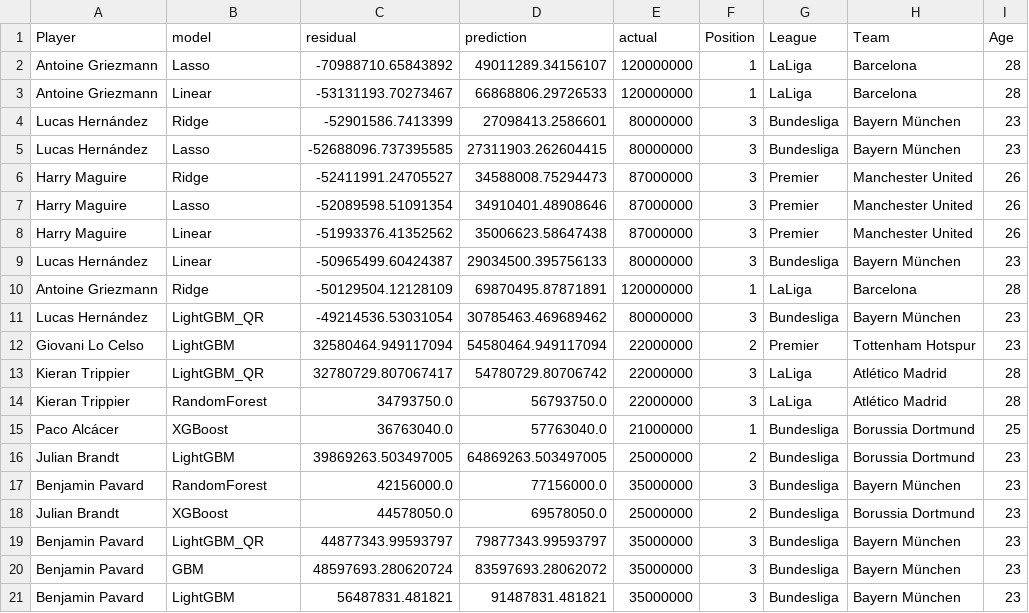
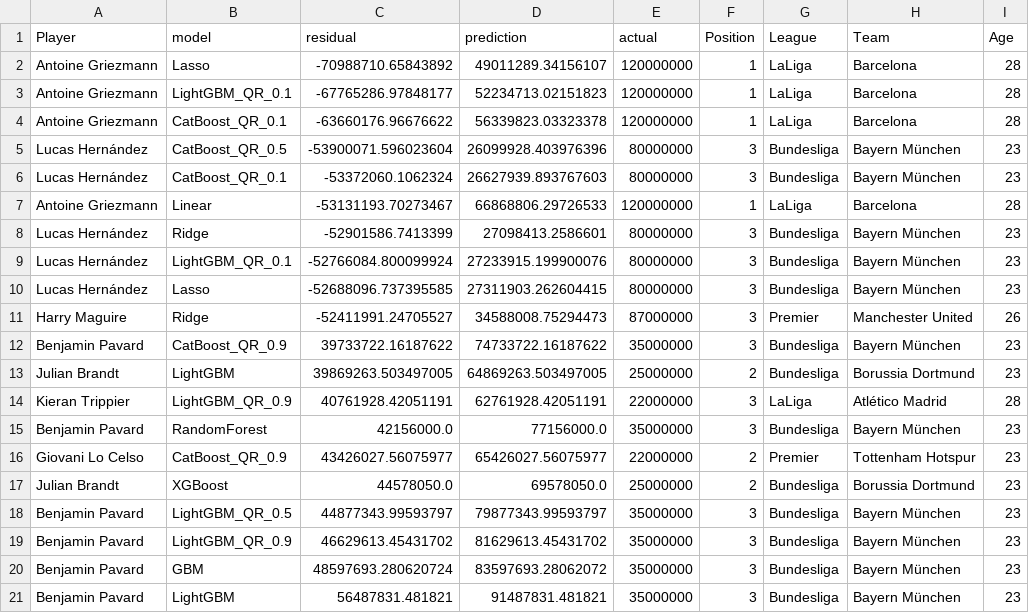
Before and after one commit to Ashrafur-Khan/Market-Value-Prediction-Py, a CSV file: outputs/figures/top_residuals.csv, drawn as a sheet.

```diff
--- a/outputs/figures/top_residuals.csv
+++ b/outputs/figures/top_residuals.csv
@@ -2,19 +2,19 @@ Player,model,residual,prediction,actual,Position,League,Team,Age
 Antoine Griezmann,Lasso,-70988710.65843892,49011289.34156107,120000000,1,LaLiga,Barcelona,28
+Antoine Griezmann,LightGBM_QR_0.1,-67765286.97848177,52234713.02151823,120000000,1,LaLiga,Barcelona,28
+Antoine Griezmann,CatBoost_QR_0.1,-63660176.96676622,56339823.03323378,120000000,1,LaLiga,Barcelona,28
+Lucas Hernández,CatBoost_QR_0.5,-53900071.596023604,26099928.403976396,80000000,3,Bundesliga,Bayern München,23
+Lucas Hernández,CatBoost_QR_0.1,-53372060.1062324,26627939.893767603,80000000,3,Bundesliga,Bayern München,23
 Antoine Griezmann,Linear,-53131193.70273467,66868806.29726533,120000000,1,LaLiga,Barcelona,28
 Lucas Hernández,Ridge,-52901586.7413399,27098413.2586601,80000000,3,Bundesliga,Bayern München,23
+Lucas Hernández,LightGBM_QR_0.1,-52766084.800099924,27233915.199900076,80000000,3,Bundesliga,Bayern München,23
 Lucas Hernández,Lasso,-52688096.737395585,27311903.262604415,80000000,3,Bundesliga,Bayern München,23
 Harry Maguire,Ridge,-52411991.24705527,34588008.75294473,87000000,3,Premier,Manchester United,26
-Harry Maguire,Lasso,-52089598.51091354,34910401.48908646,87000000,3,Premier,Manchester United,26
-Harry Maguire,Linear,-51993376.41352562,35006623.58647438,87000000,3,Premier,Manchester United,26
-Lucas Hernández,Linear,-50965499.60424387,29034500.395756133,80000000,3,Bundesliga,Bayern München,23
-Antoine Griezmann,Ridge,-50129504.12128109,69870495.87871891,120000000,1,LaLiga,Barcelona,28
-Lucas Hernández,LightGBM_QR,-49214536.53031054,30785463.469689462,80000000,3,Bundesliga,Bayern München,23
-Giovani Lo Celso,LightGBM,32580464.949117094,54580464.949117094,22000000,2,Premier,Tottenham Hotspur,23
-Kieran Trippier,LightGBM_QR,32780729.807067417,54780729.80706742,22000000,3,LaLiga,Atlético Madrid,28
-Kieran Trippier,RandomForest,34793750.0,56793750.0,22000000,3,LaLiga,Atlético Madrid,28
-Paco Alcácer,XGBoost,36763040.0,57763040.0,21000000,1,Bundesliga,Borussia Dortmund,25
+Benjamin Pavard,CatBoost_QR_0.9,39733722.16187622,74733722.16187622,35000000,3,Bundesliga,Bayern München,23
 Julian Brandt,LightGBM,39869263.503497005,64869263.503497005,25000000,2,Bundesliga,Borussia Dortmund,23
+Kieran Trippier,LightGBM_QR_0.9,40761928.42051191,62761928.42051191,22000000,3,LaLiga,Atlético Madrid,28
 Benjamin Pavard,RandomForest,42156000.0,77156000.0,35000000,3,Bundesliga,Bayern München,23
+Giovani Lo Celso,CatBoost_QR_0.9,43426027.56075977,65426027.56075977,22000000,2,Premier,Tottenham Hotspur,23
 Julian Brandt,XGBoost,44578050.0,69578050.0,25000000,2,Bundesliga,Borussia Dortmund,23
-Benjamin Pavard,LightGBM_QR,44877343.99593797,79877343.99593797,35000000,3,Bundesliga,Bayern München,23
+Benjamin Pavard,LightGBM_QR_0.5,44877343.99593797,79877343.99593797,35000000,3,Bundesliga,Bayern München,23
+Benjamin Pavard,LightGBM_QR_0.9,46629613.45431702,81629613.45431702,35000000,3,Bundesliga,Bayern München,23
 Benjamin Pavard,GBM,48597693.280620724,83597693.28062072,35000000,3,Bundesliga,Bayern München,23
```
Also changed, not shown: outputs/figures/segment_metrics_league.csv, outputs/figures/segment_metrics_position.csv, 45 other files.
